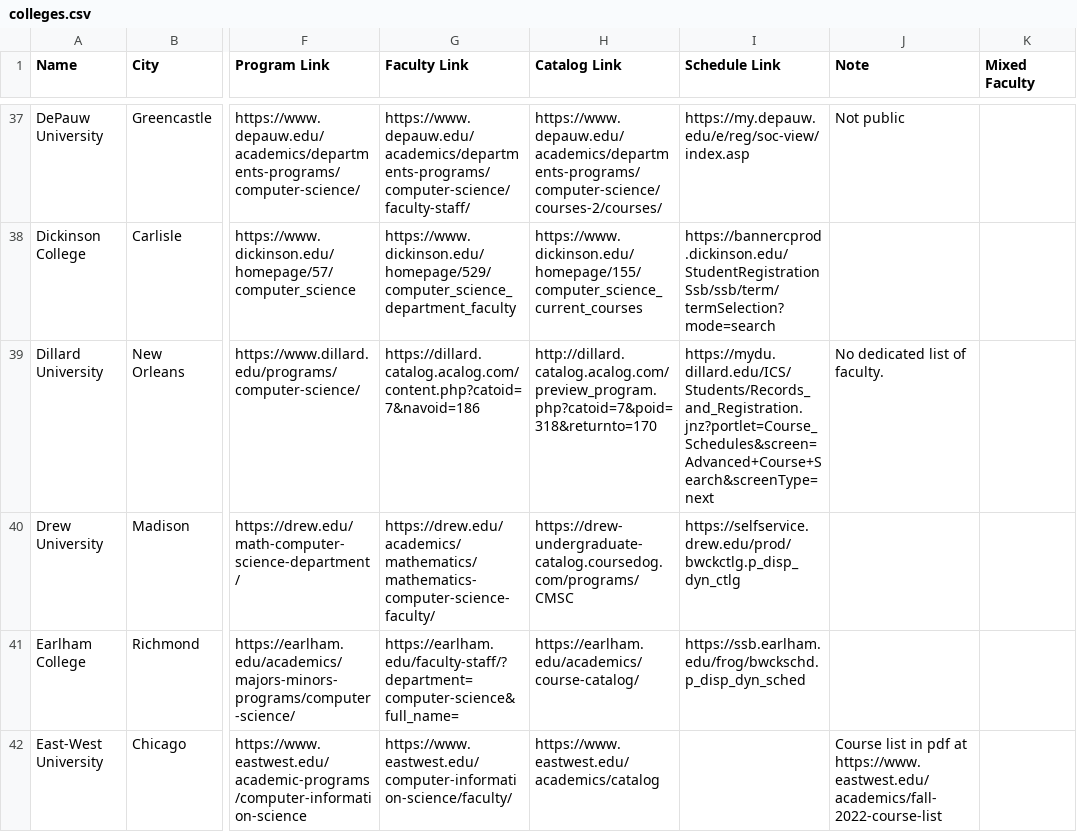
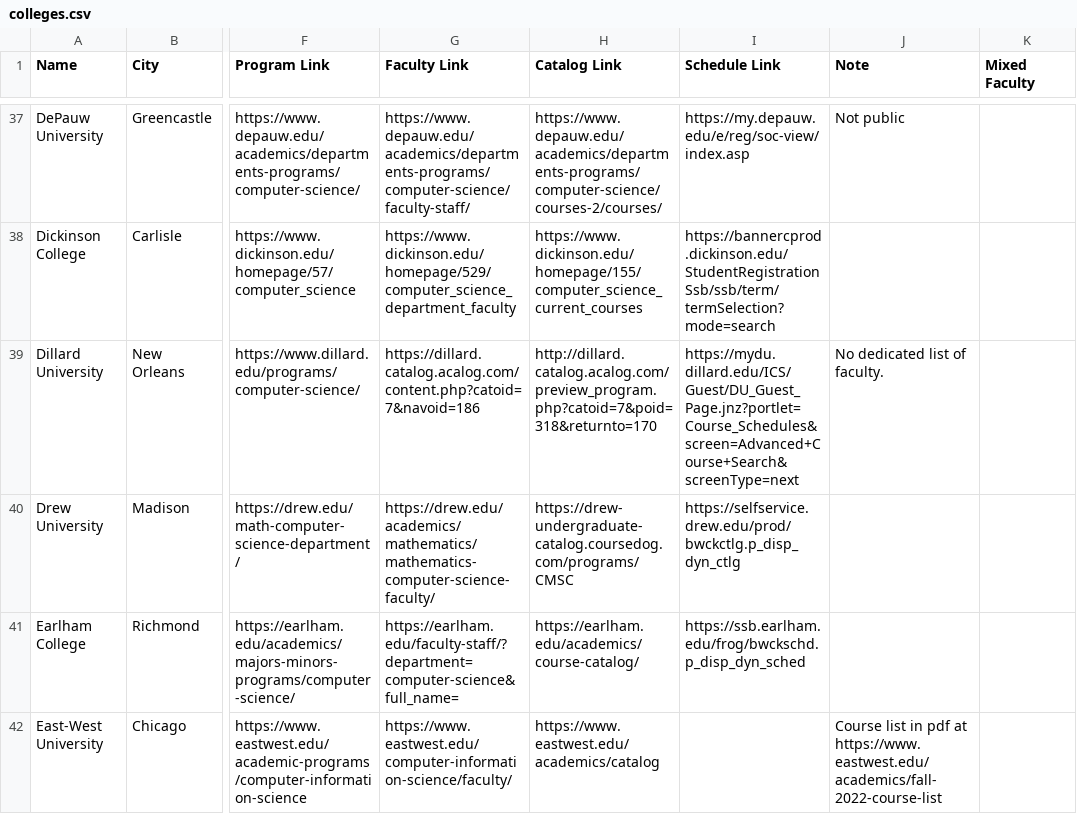
Before and after one commit to dzungvpham/cslac, a CSV file: data/colleges.csv, drawn as a sheet; only a part is shown, gaps mark what is left out; the diff covers the shown part only; the diff names each change by its address in the sheet, - before the commit and + after, or states it on an @@ line.

Commit message:
Scrape more schedule

```diff
--- a/data/colleges.csv
+++ b/data/colleges.csv
-I39 (Schedule Link): https://mydu.dillard.edu/ICS/Students/Records_and_Registration.jnz?portlet=Course_Schedules&screen=Advanced+Course+Search&screenType=next
+I39 (Schedule Link): https://mydu.dillard.edu/ICS/Guest/DU_Guest_Page.jnz?portlet=Course_Schedules&screen=Advanced+Course+Search&screenType=next
```
Also changed, not shown: 5 edited cells elsewhere in this file, 9 other files.
